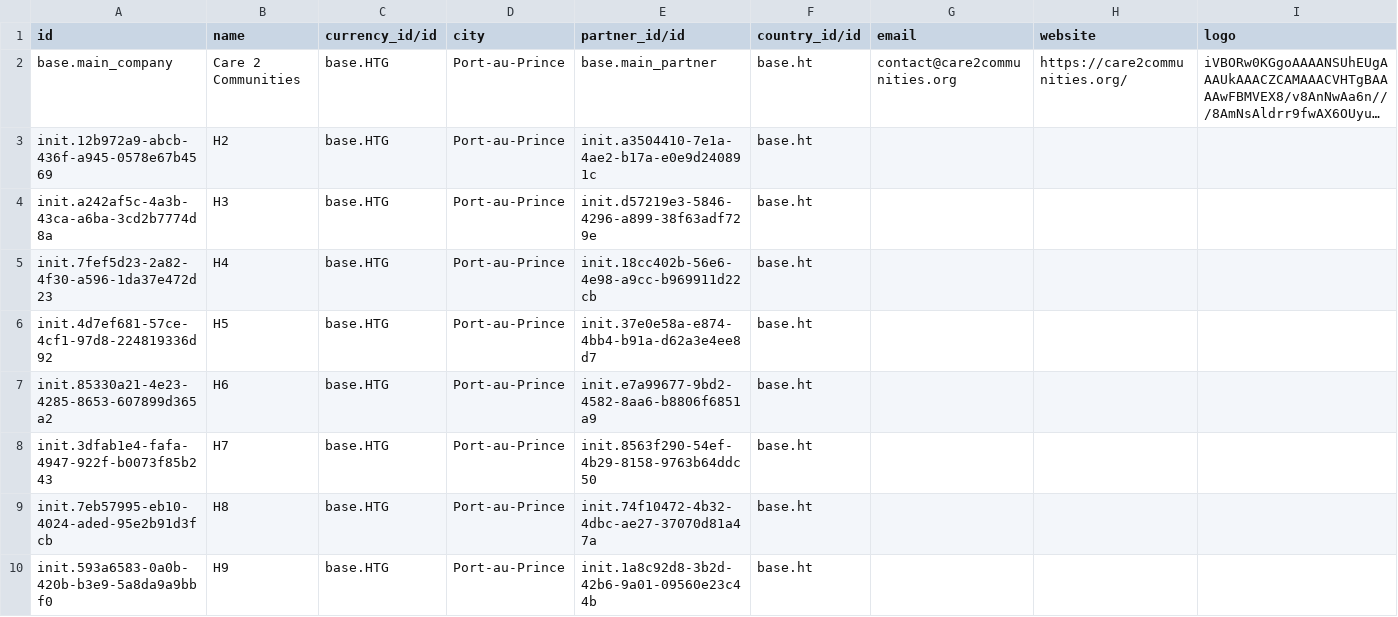
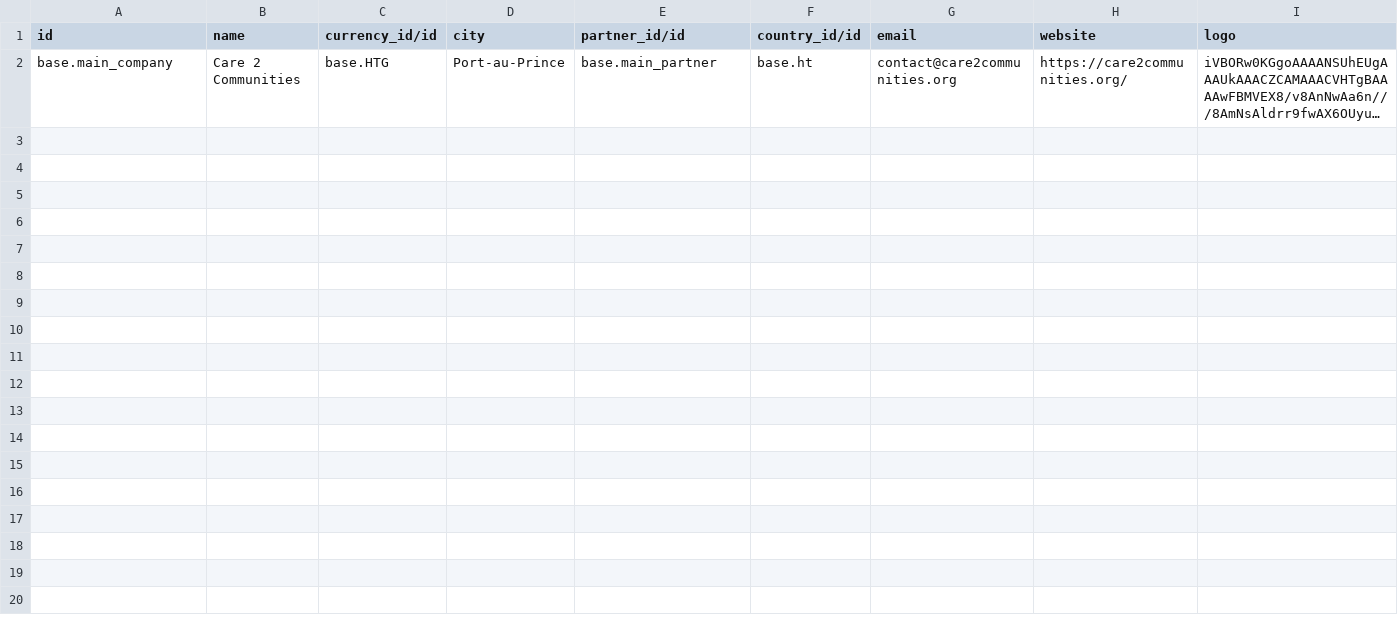
Before and after one commit to mekomsolutions/ozone-c2c, a CSV file: configs/odoo/initializer_config/company/res.company.1000.csv (was configs/odoo/initializer_config/company/res.company.csv), drawn as a sheet; long unchanged cells end in …; the diff names each change by its address in the sheet, - before the commit and + after, or states it on an @@ line.

Commit message:
Fix warehouse config

```diff
--- a/configs/odoo/initializer_config/company/res.company.csv
+++ b/configs/odoo/initializer_config/company/res.company.1000.csv
-row 3: init.12b972a9-abcb-436f-a945-0578e67b4569 | H2 | base.HTG | Port-au-Prince | init.a3504410-7e1a-4ae2-b17a-e0e9d240891c | base.ht
-row 4: init.a242af5c-4a3b-43ca-a6ba-3cd2b7774d8a | H3 | base.HTG | Port-au-Prince | init.d57219e3-5846-4296-a899-38f63adf729e | base.ht
-row 5: init.7fef5d23-2a82-4f30-a596-1da37e472d23 | H4 | base.HTG | Port-au-Prince | init.18cc402b-56e6-4e98-a9cc-b969911d22cb | base.ht
-row 6: init.4d7ef681-57ce-4cf1-97d8-224819336d92 | H5 | base.HTG | Port-au-Prince | init.37e0e58a-e874-4bb4-b91a-d62a3e4ee8d7 | base.ht
-row 7: init.85330a21-4e23-4285-8653-607899d365a2 | H6 | base.HTG | Port-au-Prince | init.e7a99677-9bd2-4582-8aa6-b8806f6851a9 | base.ht
-row 8: init.3dfab1e4-fafa-4947-922f-b0073f85b243 | H7 | base.HTG | Port-au-Prince | init.8563f290-54ef-4b29-8158-9763b64ddc50 | base.ht
-row 9: init.7eb57995-eb10-4024-aded-95e2b91d3fcb | H8 | base.HTG | Port-au-Prince | init.74f10472-4b32-4dbc-ae27-37070d81a47a | base.ht
-row 10: init.593a6583-0a0b-420b-b3e9-5a8da9a9bbf0 | H9 | base.HTG | Port-au-Prince | init.1a8c92d8-3b2d-42b6-9a01-09560e23c44b | base.ht
```
Also changed, not shown: configs/odoo/initializer_config/warehouse/warehouse.csv, 12 other files.
